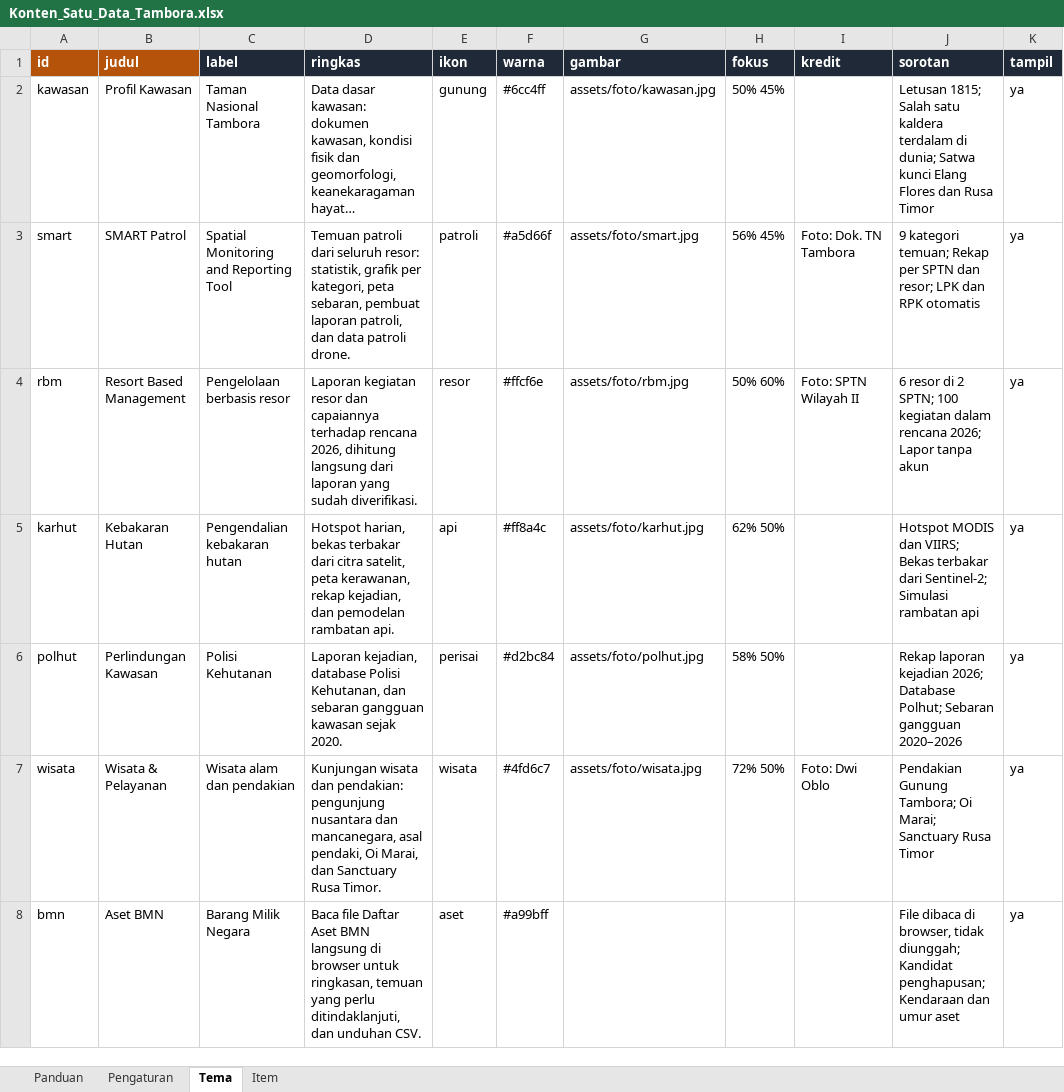
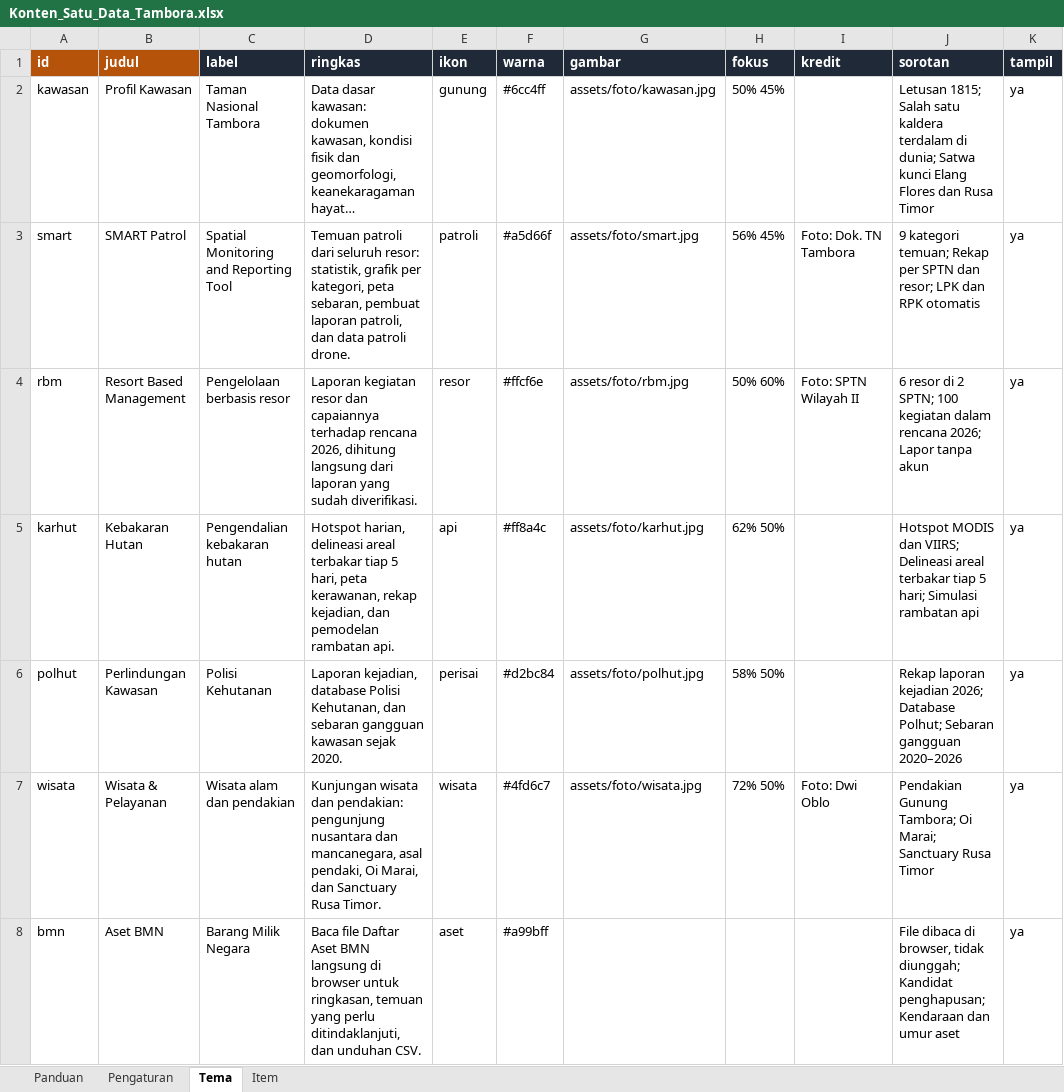
Before and after one commit to kopluck8/Satu-Data-Tambora, an Excel workbook: data/Konten_Satu_Data_Tambora.xlsx, sheet Tema, drawn as a sheet; long unchanged cells end in …; values as stored, in another font and other column widths than the file's, no borders; the diff names each change by its address in the sheet, - before the commit and + after, or states it on an @@ line.

```diff
--- a/data/Konten_Satu_Data_Tambora.xlsx (sheet Tema)
+++ b/data/Konten_Satu_Data_Tambora.xlsx (sheet Tema)
-D5 (ringkas): Hotspot harian, bekas terbakar dari citra satelit, peta kerawanan,…
+D5 (ringkas): Hotspot harian, delineasi areal terbakar tiap 5 hari, peta kerawanan,…
-J5 (sorotan): …dan VIIRS; Bekas terbakar dari Sentinel-2; Simulasi rambatan…
+J5 (sorotan): …dan VIIRS; Delineasi areal terbakar tiap 5 hari; Simulasi rambatan…
```
Also changed, not shown: sheet Item, 6 other files.
